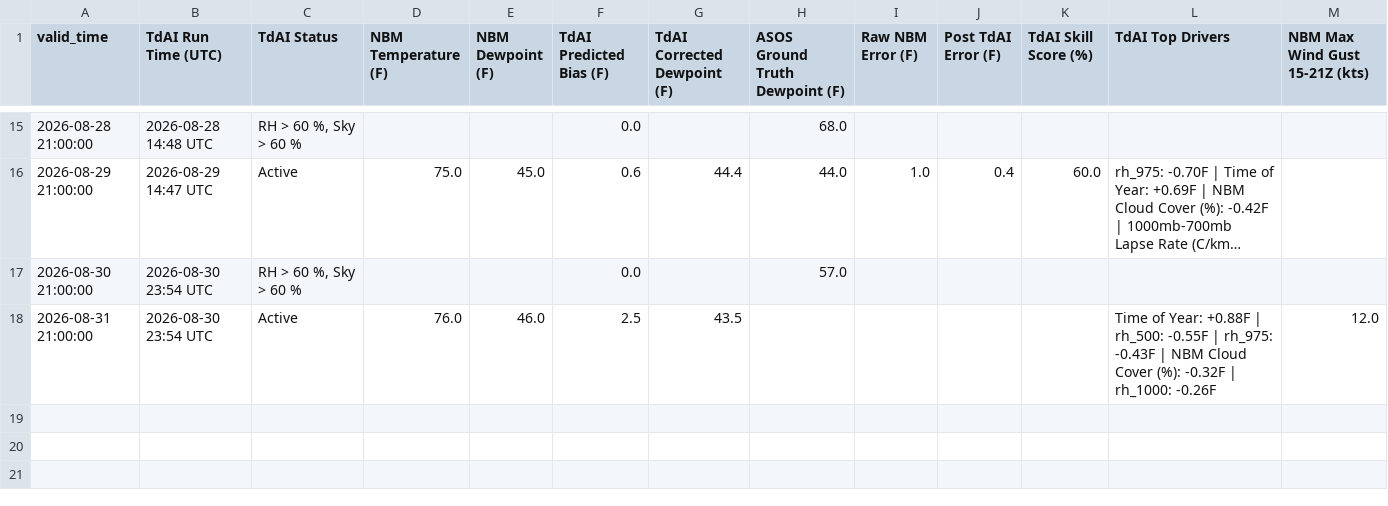
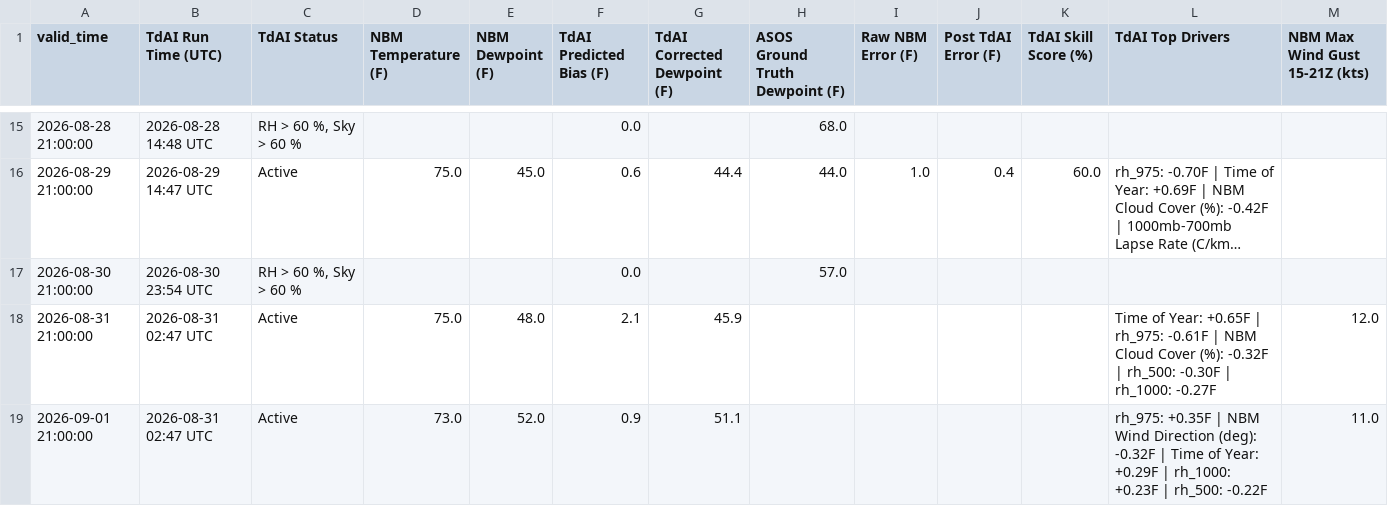
Before and after one commit to sean838432/TdAI, a CSV file: deterministic_output/TdAI_deterministic_operational_BGR.csv, drawn as a sheet; only a part is shown, gaps mark what is left out; long unchanged cells end in ….

```diff
--- a/deterministic_output/TdAI_deterministic_operational_BGR.csv
+++ b/deterministic_output/TdAI_deterministic_operational_BGR.csv
@@ -17,2 +17,3 @@ valid_time,TdAI Run Time (UTC),TdAI Status,NBM Temperature (F),NBM Dewpoint (F),
 2026-08-30 21:00:00,2026-08-30 23:54 UTC,"RH > 60 %, Sky > 60 %",,,0.0,,57.0,,,,,
-2026-08-31 21:00:00,2026-08-30 23:54 UTC,Active,76.0,46.0,2.5,43.5,,,,,Time of Year: +0.88F | rh_500: -0.55F | rh_975: -0.43F | NBM Cloud Cover (%): -0.32F | rh_1000: -0.26F,12.0
+2026-08-31 21:00:00,2026-08-31 02:47 UTC,Active,75.0,48.0,2.1,45.9,,,,,Time of Year: +0.65F | rh_975: -0.61F | NBM Cloud Cover (%): -0.32F | rh_500: -0.30F | rh_1000: -0.27F,12.0
+2026-09-01 21:00:00,2026-08-31 02:47 UTC,Active,73.0,52.0,0.9,51.1,,,,,rh_975: +0.35F | NBM Wind Direction (deg): -0.32F | Time of Year: +0.29F | rh_1000: +0.23F | rh_500: -0.22F,11.0
```
Also changed, not shown: deterministic_output/TdAI_deterministic_operational_CAR.csv, deterministic_output/TdAI_deterministic_operational_FVE.csv, 9 other files.
